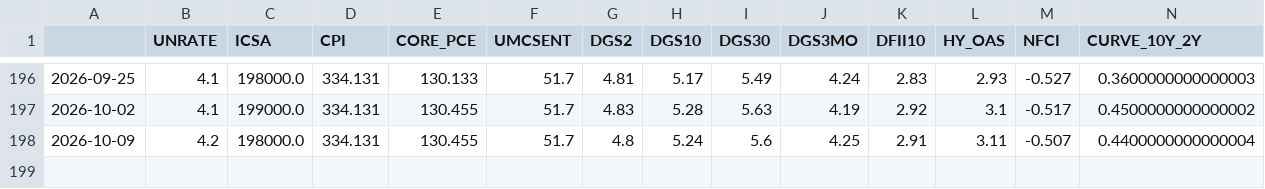
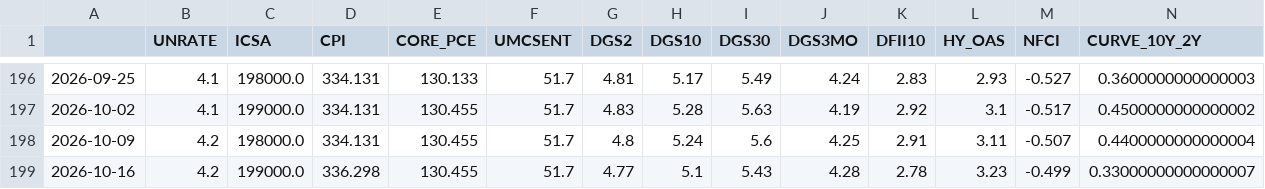
Before and after one commit to subin001893-cmyk/stock-scanner-results, a CSV file: latest/fred_macro_weekly.csv, drawn as a sheet; only a part is shown, gaps mark what is left out; rows hold the shown columns only; the diff names each change by its address in the sheet, - before the commit and + after, or states it on an @@ line.

```diff
--- a/latest/fred_macro_weekly.csv
+++ b/latest/fred_macro_weekly.csv
+row 199: 2026-10-16 | 4.2 | 199000.0 | 336.298 | 130.455 | 51.7 | 4.77 | 5.1 | 5.43 | 4.28 | 2.78 | 3.23 | -0.499 | 0.33000000000000007
```
Also changed, not shown: latest/sector_latest_snapshot.csv, latest/sector_rotation_report.csv, 10 other files.
